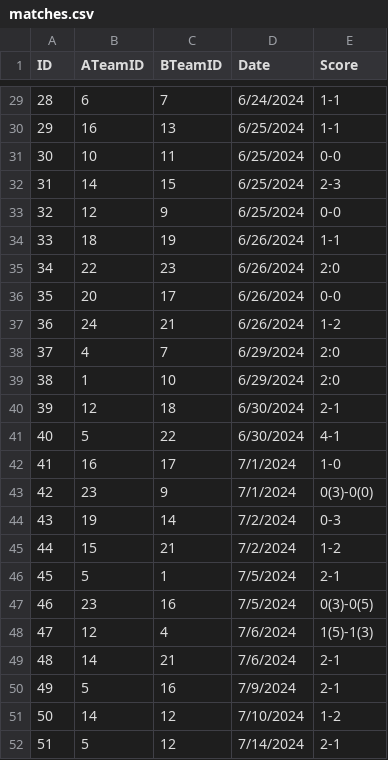
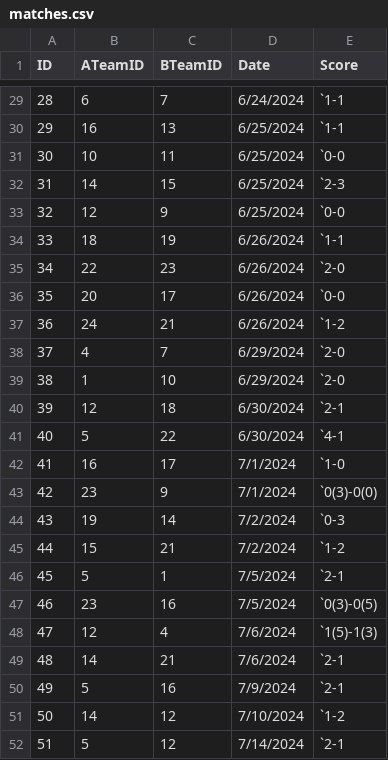
Before and after one commit to Mitrevichin/Football-tournament-website, a CSV file: public/matches.csv, drawn as a sheet; only a part is shown, gaps mark what is left out; the diff covers the shown part only.

```diff
--- a/public/matches.csv
+++ b/public/matches.csv
@@ -29,24 +29,24 @@ ID,ATeamID,BTeamID,Date,Score
-28,6,7,6/24/2024,1-1
-29,16,13,6/25/2024,1-1
-30,10,11,6/25/2024,0-0
-31,14,15,6/25/2024,2-3
-32,12,9,6/25/2024,0-0
-33,18,19,6/26/2024,1-1
-34,22,23,6/26/2024,2:0
-35,20,17,6/26/2024,0-0
-36,24,21,6/26/2024,1-2
-37,4,7,6/29/2024,2:0
-38,1,10,6/29/2024,2:0
-39,12,18,6/30/2024,2-1
-40,5,22,6/30/2024,4-1
-41,16,17,7/1/2024,1-0
-42,23,9,7/1/2024,0(3)-0(0)
-43,19,14,7/2/2024,0-3
-44,15,21,7/2/2024,1-2
-45,5,1,7/5/2024,2-1
-46,23,16,7/5/2024,0(3)-0(5)
-47,12,4,7/6/2024,1(5)-1(3)
-48,14,21,7/6/2024,2-1
-49,5,16,7/9/2024,2-1
-50,14,12,7/10/2024,1-2
-51,5,12,7/14/2024,2-1
+28,6,7,6/24/2024,`1-1
+29,16,13,6/25/2024,`1-1
+30,10,11,6/25/2024,`0-0
+31,14,15,6/25/2024,`2-3
+32,12,9,6/25/2024,`0-0
+33,18,19,6/26/2024,`1-1
+34,22,23,6/26/2024,`2-0
+35,20,17,6/26/2024,`0-0
+36,24,21,6/26/2024,`1-2
+37,4,7,6/29/2024,`2-0
+38,1,10,6/29/2024,`2-0
+39,12,18,6/30/2024,`2-1
+40,5,22,6/30/2024,`4-1
+41,16,17,7/1/2024,`1-0
+42,23,9,7/1/2024,`0(3)-0(0)
+43,19,14,7/2/2024,`0-3
+44,15,21,7/2/2024,`1-2
+45,5,1,7/5/2024,`2-1
+46,23,16,7/5/2024,`0(3)-0(5)
+47,12,4,7/6/2024,`1(5)-1(3)
+48,14,21,7/6/2024,`2-1
+49,5,16,7/9/2024,`2-1
+50,14,12,7/10/2024,`1-2
+51,5,12,7/14/2024,`2-1
```
Also changed, not shown: 27 edited cells elsewhere in this file, 8 other files.
